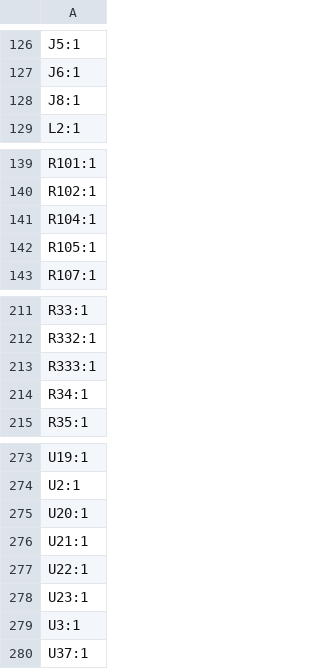
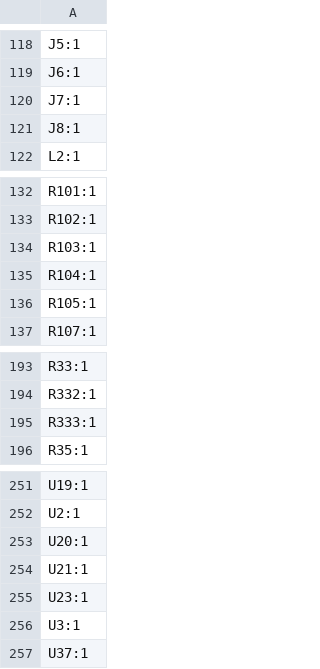
Before and after one commit to caotiendattx/PC_ExtensionBoard, a CSV file: PC_ExtensionBoard/production/designators.csv, drawn as a sheet; only a part is shown, gaps mark what is left out; removed rows and columns are numbered as before the commit, all else as after; the diff covers the shown part only; the diff names each change by its address in the sheet, - before the commit and + after, or states it on an @@ line.

```diff
--- a/PC_ExtensionBoard/production/designators.csv
+++ b/PC_ExtensionBoard/production/designators.csv
+row 120: J7:1
+row 134: R103:1
-row 214: R34:1
-row 277: U22:1
```
Also changed, not shown: 2 added rows and 25 removed rows elsewhere in this file, PC_ExtensionBoard/production/bom.csv, PC_ExtensionBoard/production/positions.csv, 18 other files.
